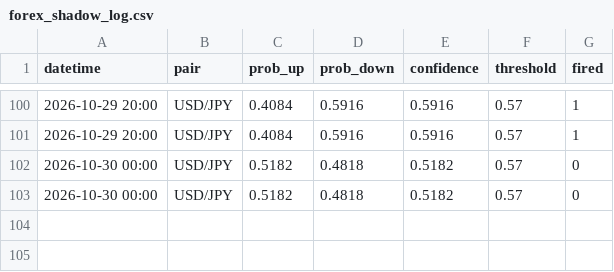
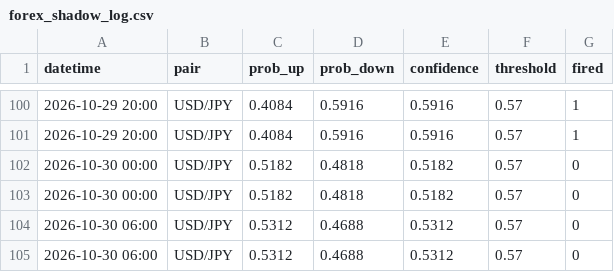
Before and after one commit to Jeanwrld/omega-bot, a CSV file: forex_shadow_log.csv, drawn as a sheet; only a part is shown, gaps mark what is left out.

Commit message:
OMEGA Forex v3: 0 signal(s), resolved 0/0

```diff
--- a/forex_shadow_log.csv
+++ b/forex_shadow_log.csv
@@ -103 +103,3 @@ datetime,pair,prob_up,prob_down,confidence,threshold,fired
 2026-10-30 00:00,USD/JPY,0.5182,0.4818,0.5182,0.57,0
+2026-10-30 06:00,USD/JPY,0.5312,0.4688,0.5312,0.57,0
+2026-10-30 06:00,USD/JPY,0.5312,0.4688,0.5312,0.57,0
```
